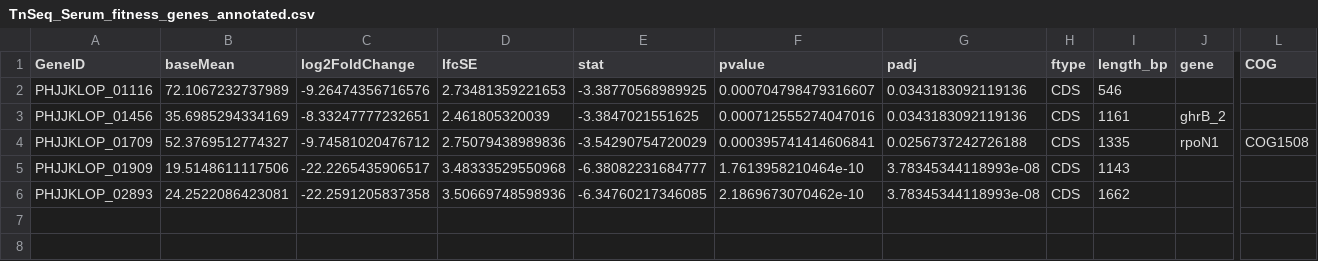
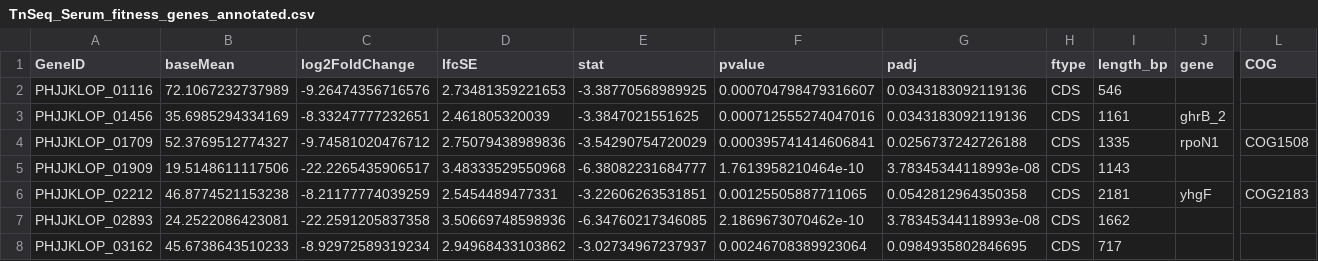
Before and after one commit to marina9897848943893/Genome-Analysis-Project-VT2026, a CSV file: results/RNA-seq/Genes-growth/TnSeq_Serum_fitness_genes_annotated.csv, drawn as a sheet; only a part is shown, gaps mark what is left out; rows hold the shown columns only; the diff names each change by its address in the sheet, - before the commit and + after, or states it on an @@ line.

Commit message:
changed results

```diff
--- a/results/RNA-seq/Genes-growth/TnSeq_Serum_fitness_genes_annotated.csv
+++ b/results/RNA-seq/Genes-growth/TnSeq_Serum_fitness_genes_annotated.csv
+row 6: PHJJKLOP_02212 | 46.8774521153238 | -8.21177774039259 | 2.5454489477331 | -3.22606263531851 | 0.00125505887711065 | 0.0542812964350358 | CDS | 2181 | yhgF | COG2183
+row 8: PHJJKLOP_03162 | 45.6738643510233 | -8.92972589319234 | 2.94968433103862 | -3.02734967237937 | 0.00246708389923064 | 0.0984935802846695 | CDS | 717
```
Also changed, not shown: 20 other files.
